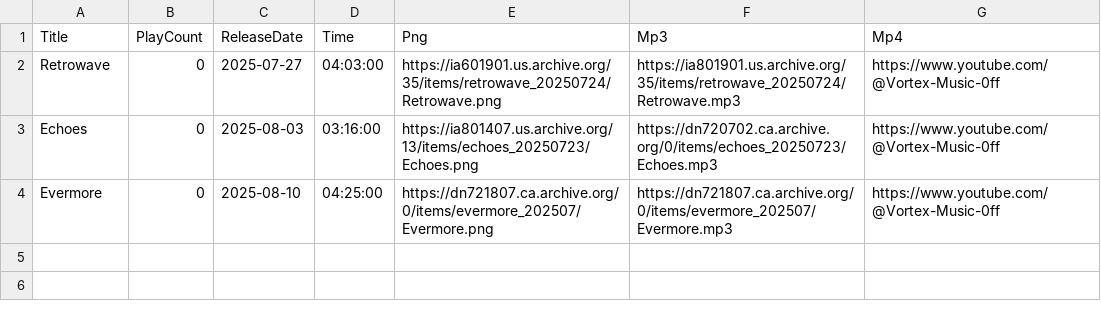
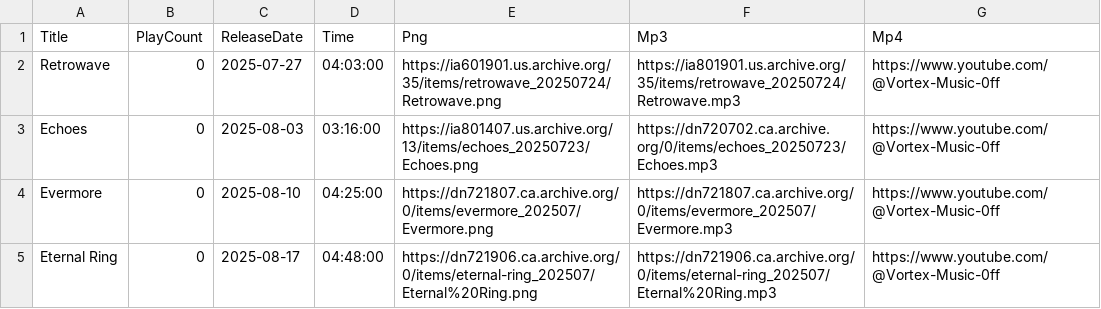
Before and after one commit to DJAZERTY/Vortex-Music-Admin-REPO, a CSV file: data/db.csv, drawn as a sheet.

Commit message:
Update db.csv

```diff
--- a/data/db.csv
+++ b/data/db.csv
@@ -4 +4,2 @@
 "Evermore","0","2025-08-10","04:25:00","https://dn721807.ca.archive.org/0/items/evermore_202507/Evermore.png","https://dn721807.ca.archive.org/0/items/evermore_202507/Evermore.mp3","https://www.youtube.com/@Vortex-Music-0ff"
+"Eternal Ring","0","2025-08-17","04:48:00","https://dn721906.ca.archive.org/0/items/eternal-ring_202507/Eternal%20Ring.png","https://dn721906.ca.archive.org/0/items/eternal-ring_202507/Eternal%20Ring.mp3","https://www.youtube.com/@Vortex-Music-0ff"
```
